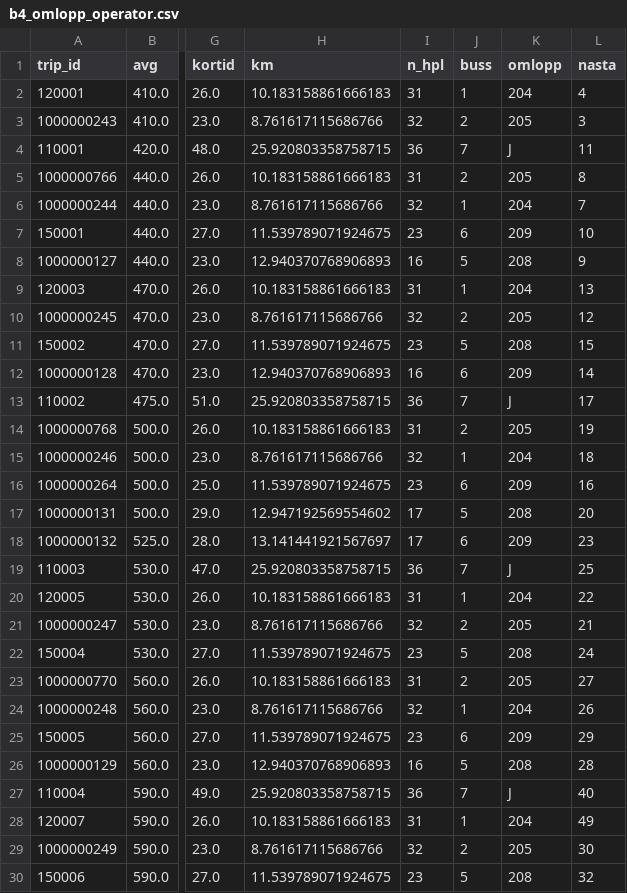
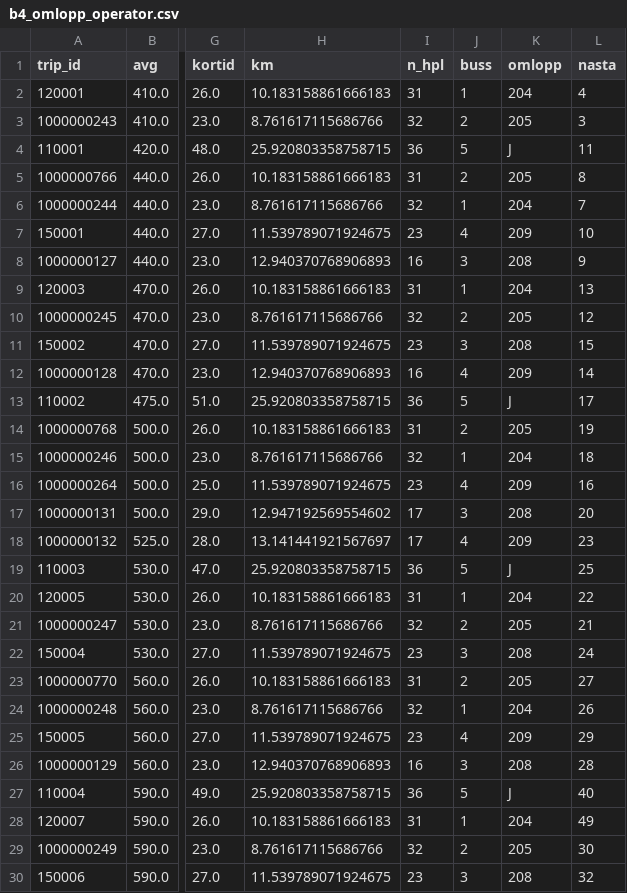
Before and after one commit to JesperHelen/-land, a CSV file: data/processed/b4_omlopp_operator.csv, drawn as a sheet; only a part is shown, gaps mark what is left out; the diff covers the shown part only; the diff names each change by its address in the sheet, - before the commit and + after, or states it on an @@ line.

```diff
--- a/data/processed/b4_omlopp_operator.csv
+++ b/data/processed/b4_omlopp_operator.csv
-J4 (buss): 7
+J4 (buss): 5
-J7 (buss): 6
+J7 (buss): 4
-J8 (buss): 5
+J8 (buss): 3
-J11 (buss): 5
+J11 (buss): 3
-J12 (buss): 6
+J12 (buss): 4
-J13 (buss): 7
+J13 (buss): 5
-J16 (buss): 6
+J16 (buss): 4
-J17 (buss): 5
+J17 (buss): 3
-J18 (buss): 6
+J18 (buss): 4
-J19 (buss): 7
+J19 (buss): 5
-J22 (buss): 5
+J22 (buss): 3
-J25 (buss): 6
+J25 (buss): 4
-J26 (buss): 5
+J26 (buss): 3
-J27 (buss): 7
+J27 (buss): 5
-J30 (buss): 5
+J30 (buss): 3
```
Also changed, not shown: 67 edited cells elsewhere in this file, data/processed/b4_kanslighet_ua4.csv, data/processed/b4_omlopp_scenarier.csv, 24 other files.
